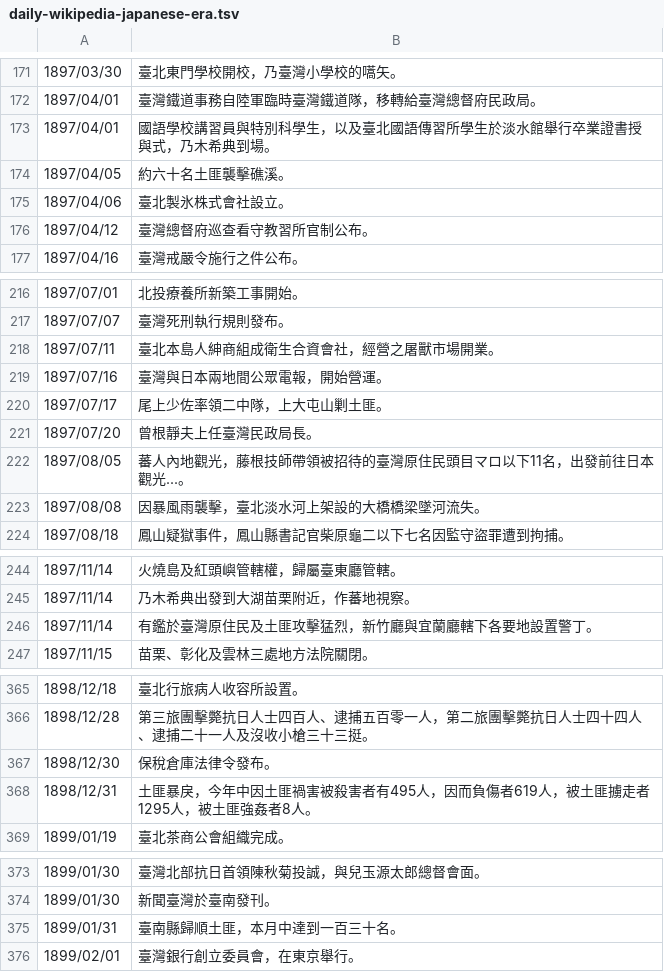
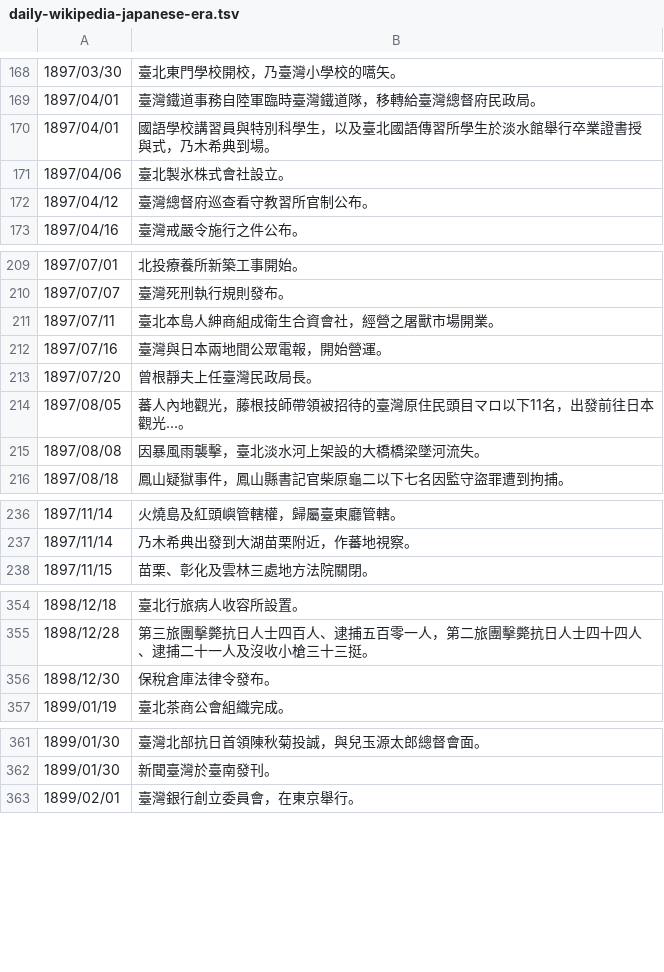
Before and after one commit to gugod/today-in-taiwan-history-bot, a TSV file: data/daily-wikipedia-japanese-era.tsv, drawn as a sheet; only a part is shown, gaps mark what is left out; the diff covers the shown part only.

```diff
--- a/data/daily-wikipedia-japanese-era.tsv
+++ b/data/daily-wikipedia-japanese-era.tsv
@@ -173,3 +170,2 @@
 1897/04/01	國語學校講習員與特別科學生，以及臺北國語傳習所學生於淡水館舉行卒業證書授與式，乃木希典到場。
-1897/04/05	約六十名土匪襲擊礁溪。
 1897/04/06	臺北製氷株式會社設立。
@@ -219,3 +212,2 @@
 1897/07/16	臺灣與日本兩地間公眾電報，開始營運。
-1897/07/17	尾上少佐率領二中隊，上大屯山剿土匪。
 1897/07/20	曾根靜夫上任臺灣民政局長。
@@ -245,3 +237,2 @@
 1897/11/14	乃木希典出發到大湖苗栗附近，作蕃地視察。
-1897/11/14	有鑑於臺灣原住民及土匪攻擊猛烈，新竹廳與宜蘭廳轄下各要地設置警丁。
 1897/11/15	苗栗、彰化及雲林三處地方法院關閉。
@@ -367,3 +356,2 @@
 1898/12/30	保稅倉庫法律令發布。
-1898/12/31	土匪暴戾，今年中因土匪禍害被殺害者有495人，因而負傷者619人，被土匪擄走者1295人，被土匪強姦者8人。
 1899/01/19	臺北茶商公會組織完成。
@@ -374,3 +362,2 @@
 1899/01/30	新聞臺灣於臺南發刊。
-1899/01/31	臺南縣歸順土匪，本月中達到一百三十名。
 1899/02/01	臺灣銀行創立委員會，在東京舉行。
```
Also changed, not shown: 9 removed rows and 1 edited cell elsewhere in this file, 1 other file.
